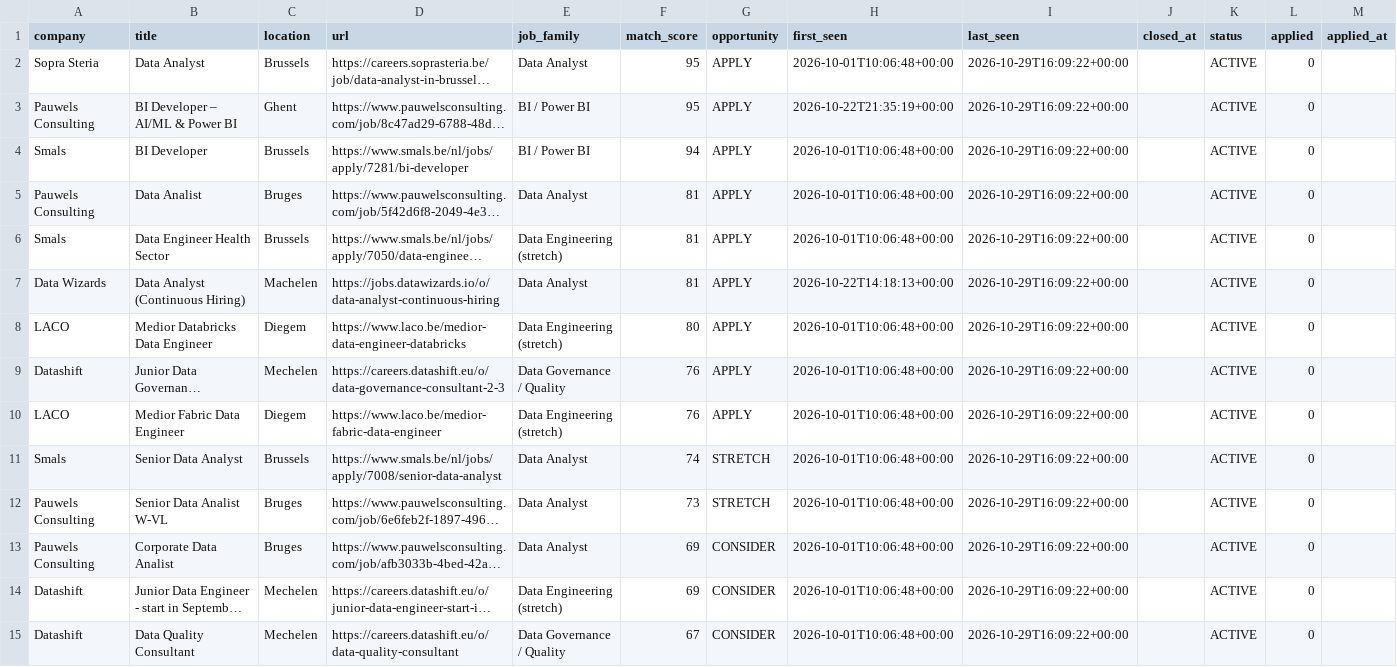
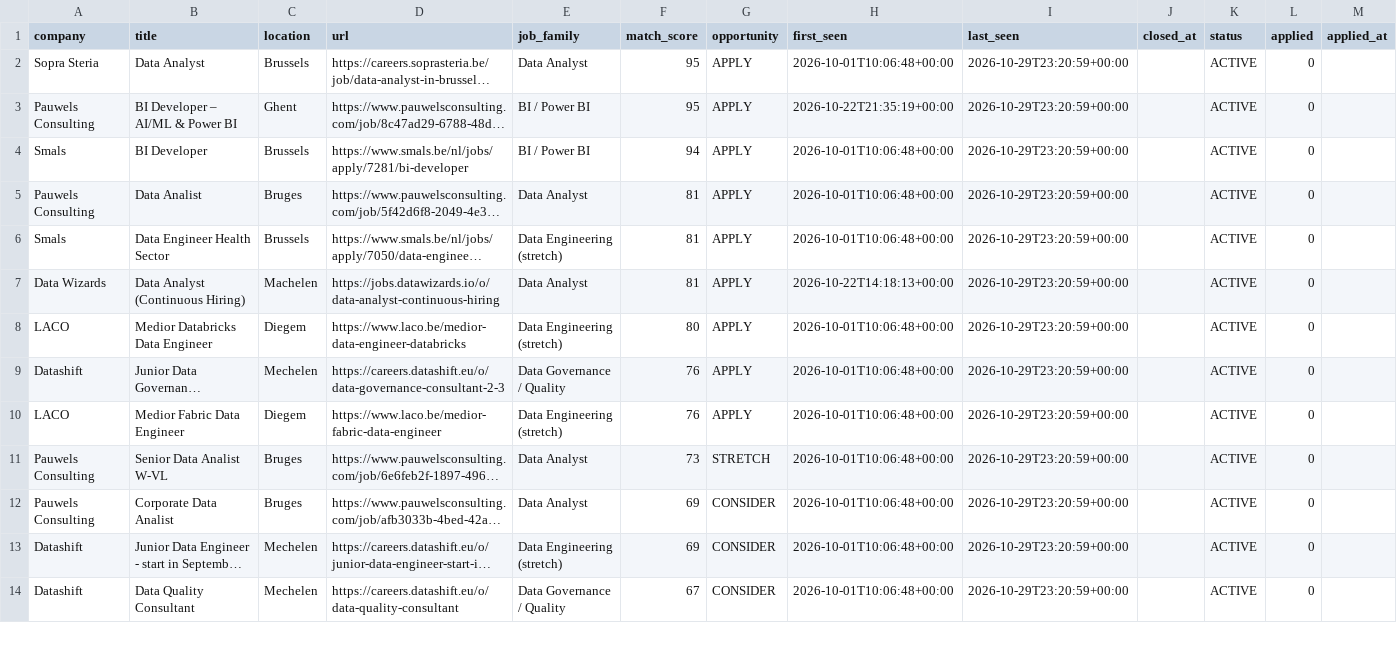
Before and after one commit to Hamza-Toulni/jobscraper, a CSV file: V6.1/job_market_history.csv, drawn as a sheet; only a part is shown; long unchanged cells end in …; removed rows and columns are numbered as before the commit, all else as after; rows hold the shown columns only; the diff covers the shown part only; the diff names each change by its address in the sheet, - before the commit and + after, or states it on an @@ line.

```diff
--- a/V6.1/job_market_history.csv
+++ b/V6.1/job_market_history.csv
-I2:I10 (last_seen): 2026-10-29T16:09:22+00:00
+I2:I10 (last_seen): 2026-10-29T23:20:59+00:00
-row 11: Smals | Senior Data Analyst | Brussels | https://www.smals.be/nl/jobs/apply/7008/senior-data-analyst | Data Analyst | 74 | STRETCH | 2026-10-01T10:06:48+00:00 | 2026-10-29T16:09:22+00:00 |  | ACTIVE | 0
-I11:I14 (last_seen): 2026-10-29T16:09:22+00:00
+I11:I14 (last_seen): 2026-10-29T23:20:59+00:00
```
Also changed, not shown: 1 added row and 27 edited cells elsewhere in this file, 2 other files.
